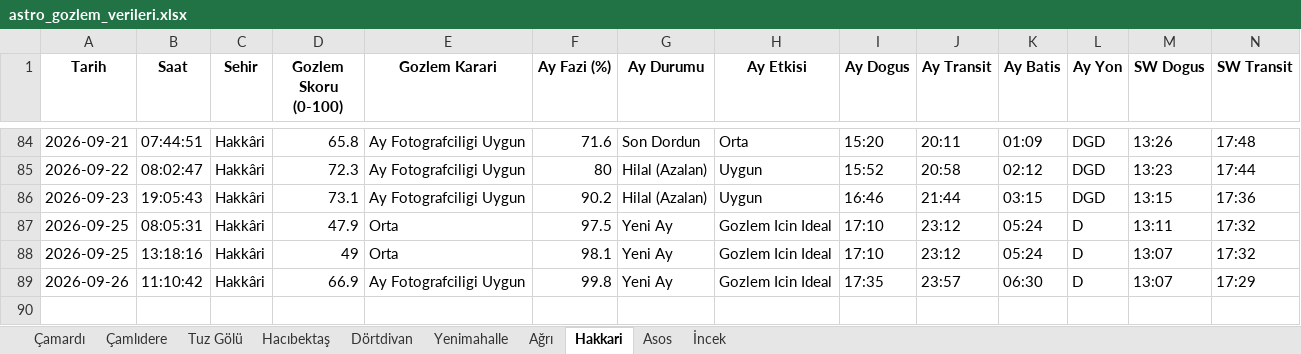
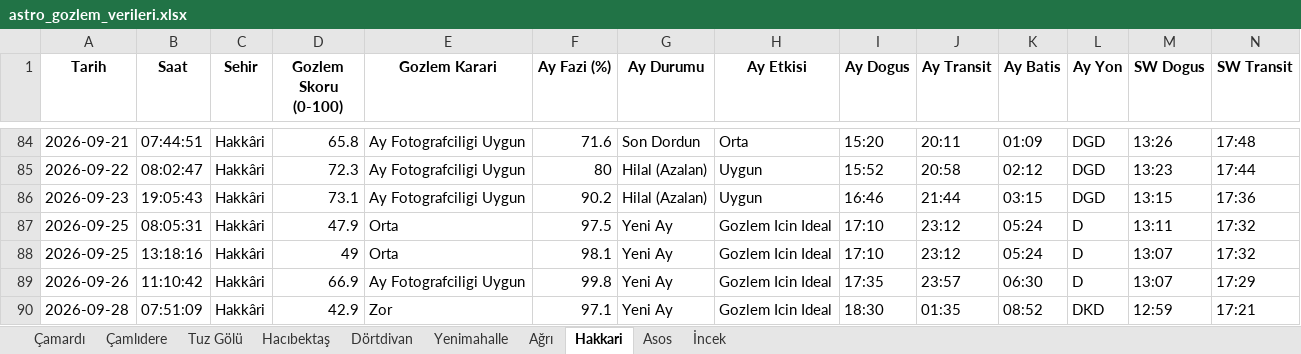
Before and after one commit to muhdogan-max/astro-gozlem, an Excel workbook: HavaTakip/astro_gozlem_verileri.xlsx, sheet Hakkari, drawn as a sheet; only a part is shown, gaps mark what is left out; values as stored, in another font and other column widths than the file's, no borders; rows hold the shown columns only; the diff names each change by its address in the sheet, - before the commit and + after, or states it on an @@ line.

Commit message:
Otomatik guncelleme: astro_gozlem_verileri.xlsx

```diff
--- a/HavaTakip/astro_gozlem_verileri.xlsx (sheet Hakkari)
+++ b/HavaTakip/astro_gozlem_verileri.xlsx (sheet Hakkari)
+row 90: 2026-09-28 | 07:51:09 | Hakkâri | 42.9 | Zor | 97.1 | Yeni Ay | Gozlem Icin Ideal | 18:30 | 01:35 | 08:52 | DKD | 12:59 | 17:21
```
Also changed, not shown: sheet Dörtdivan, sheet Asos, sheet İncek, sheet Çamardı, sheet Tuz Gölü, sheet Çamlıdere, 3 more sheets.
